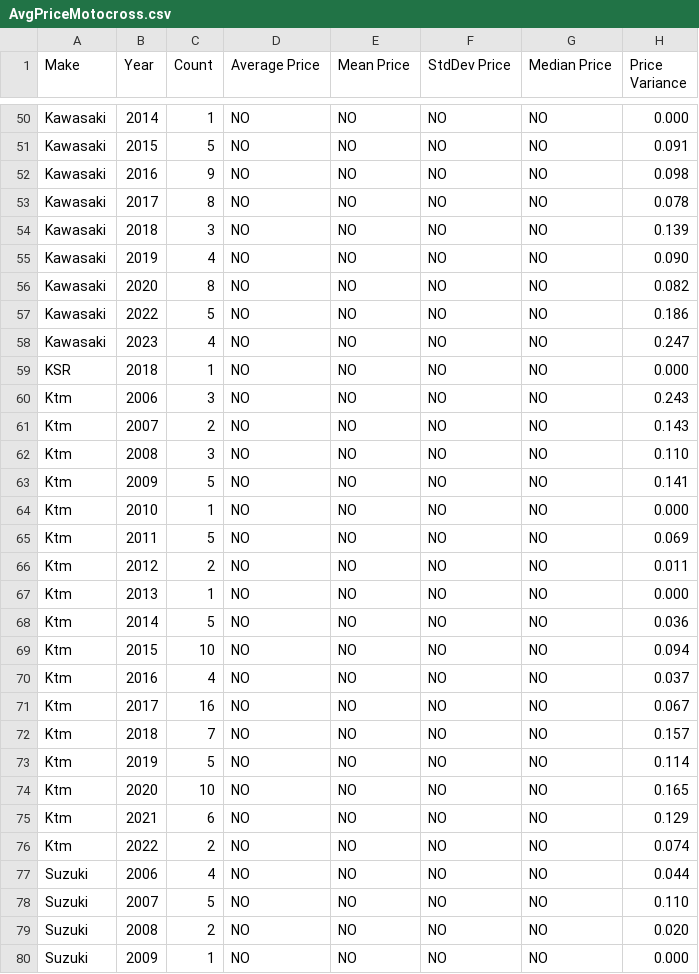
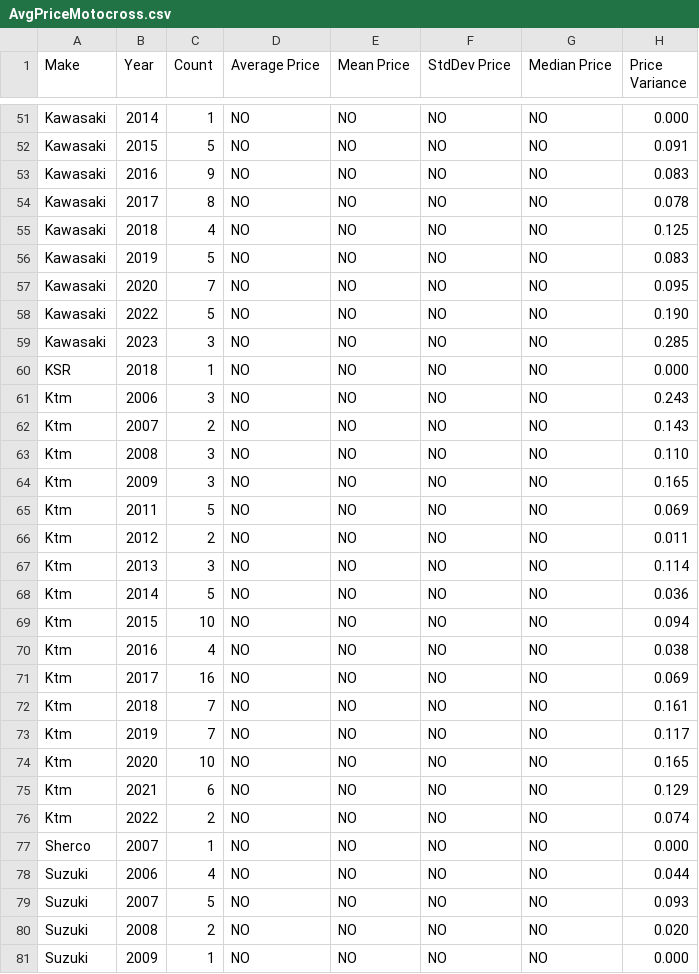
Before and after one commit to Vladislav-Tsekov/WebScraperV1, a CSV file: BaseScraper/Output/AvgPriceMotocross.csv, drawn as a sheet; only a part is shown, gaps mark what is left out; the diff covers the shown part only.

```diff
--- a/BaseScraper/Output/AvgPriceMotocross.csv
+++ b/BaseScraper/Output/AvgPriceMotocross.csv
@@ -51,9 +52,9 @@ Kawasaki, 2014, 1, NO, NO, NO, NO, 0.000
 Kawasaki, 2015, 5, NO, NO, NO, NO, 0.091
-Kawasaki, 2016, 9, NO, NO, NO, NO, 0.098
+Kawasaki, 2016, 9, NO, NO, NO, NO, 0.083
 Kawasaki, 2017, 8, NO, NO, NO, NO, 0.078
-Kawasaki, 2018, 3, NO, NO, NO, NO, 0.139
-Kawasaki, 2019, 4, NO, NO, NO, NO, 0.090
-Kawasaki, 2020, 8, NO, NO, NO, NO, 0.082
-Kawasaki, 2022, 5, NO, NO, NO, NO, 0.186
-Kawasaki, 2023, 4, NO, NO, NO, NO, 0.247
+Kawasaki, 2018, 4, NO, NO, NO, NO, 0.125
+Kawasaki, 2019, 5, NO, NO, NO, NO, 0.083
+Kawasaki, 2020, 7, NO, NO, NO, NO, 0.095
+Kawasaki, 2022, 5, NO, NO, NO, NO, 0.190
+Kawasaki, 2023, 3, NO, NO, NO, NO, 0.285
 KSR, 2018, 1, NO, NO, NO, NO, 0.000
@@ -62,13 +63,12 @@ Ktm, 2007, 2, NO, NO, NO, NO, 0.143
 Ktm, 2008, 3, NO, NO, NO, NO, 0.110
-Ktm, 2009, 5, NO, NO, NO, NO, 0.141
-Ktm, 2010, 1, NO, NO, NO, NO, 0.000
+Ktm, 2009, 3, NO, NO, NO, NO, 0.165
 Ktm, 2011, 5, NO, NO, NO, NO, 0.069
 Ktm, 2012, 2, NO, NO, NO, NO, 0.011
-Ktm, 2013, 1, NO, NO, NO, NO, 0.000
+Ktm, 2013, 3, NO, NO, NO, NO, 0.114
 Ktm, 2014, 5, NO, NO, NO, NO, 0.036
 Ktm, 2015, 10, NO, NO, NO, NO, 0.094
-Ktm, 2016, 4, NO, NO, NO, NO, 0.037
-Ktm, 2017, 16, NO, NO, NO, NO, 0.067
-Ktm, 2018, 7, NO, NO, NO, NO, 0.157
-Ktm, 2019, 5, NO, NO, NO, NO, 0.114
+Ktm, 2016, 4, NO, NO, NO, NO, 0.038
+Ktm, 2017, 16, NO, NO, NO, NO, 0.069
+Ktm, 2018, 7, NO, NO, NO, NO, 0.161
+Ktm, 2019, 7, NO, NO, NO, NO, 0.117
 Ktm, 2020, 10, NO, NO, NO, NO, 0.165
@@ -76,4 +76,5 @@ Ktm, 2021, 6, NO, NO, NO, NO, 0.129
 Ktm, 2022, 2, NO, NO, NO, NO, 0.074
+Sherco, 2007, 1, NO, NO, NO, NO, 0.000
 Suzuki, 2006, 4, NO, NO, NO, NO, 0.044
-Suzuki, 2007, 5, NO, NO, NO, NO, 0.110
+Suzuki, 2007, 5, NO, NO, NO, NO, 0.093
 Suzuki, 2008, 2, NO, NO, NO, NO, 0.020
```
Also changed, not shown: 1 added row and 20 edited cells elsewhere in this file, BaseScraper/Output/AllMotocrossLinks.csv, BaseScraper/Output/MarketOutliers.csv, 18 other files.
